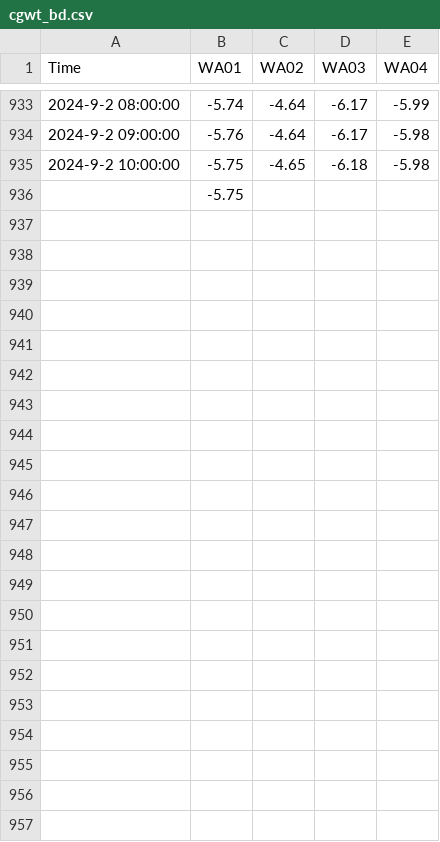
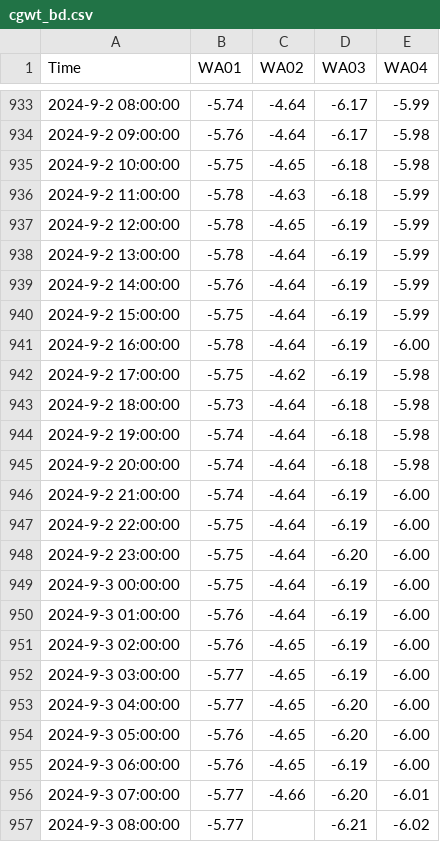
Before and after one commit to cgwatertech/GW_mnt, a CSV file: cgwt_bd.csv, drawn as a sheet; only a part is shown, gaps mark what is left out; the diff covers the shown part only.

Commit message:
Add files via upload

```diff
--- a/cgwt_bd.csv
+++ b/cgwt_bd.csv
@@ -935,2 +935,23 @@ Time,WA01,WA02,WA03,WA04
 2024-9-2 10:00:00,-5.75,-4.65,-6.18,-5.98
-,-5.75,,,
+2024-9-2 11:00:00,-5.78,-4.63,-6.18,-5.99
+2024-9-2 12:00:00,-5.78,-4.65,-6.19,-5.99
+2024-9-2 13:00:00,-5.78,-4.64,-6.19,-5.99
+2024-9-2 14:00:00,-5.76,-4.64,-6.19,-5.99
+2024-9-2 15:00:00,-5.75,-4.64,-6.19,-5.99
+2024-9-2 16:00:00,-5.78,-4.64,-6.19,-6.00
+2024-9-2 17:00:00,-5.75,-4.62,-6.19,-5.98
+2024-9-2 18:00:00,-5.73,-4.64,-6.18,-5.98
+2024-9-2 19:00:00,-5.74,-4.64,-6.18,-5.98
+2024-9-2 20:00:00,-5.74,-4.64,-6.18,-5.98
+2024-9-2 21:00:00,-5.74,-4.64,-6.19,-6.00
+2024-9-2 22:00:00,-5.75,-4.64,-6.19,-6.00
+2024-9-2 23:00:00,-5.75,-4.64,-6.20,-6.00
+2024-9-3 00:00:00,-5.75,-4.64,-6.19,-6.00
+2024-9-3 01:00:00,-5.76,-4.64,-6.19,-6.00
+2024-9-3 02:00:00,-5.76,-4.65,-6.19,-6.00
+2024-9-3 03:00:00,-5.77,-4.65,-6.19,-6.00
+2024-9-3 04:00:00,-5.77,-4.65,-6.20,-6.00
+2024-9-3 05:00:00,-5.76,-4.65,-6.20,-6.00
+2024-9-3 06:00:00,-5.76,-4.65,-6.19,-6.00
+2024-9-3 07:00:00,-5.77,-4.66,-6.20,-6.01
+2024-9-3 08:00:00,-5.77,,-6.21,-6.02
```
Also changed, not shown: 17 edited cells elsewhere in this file.
